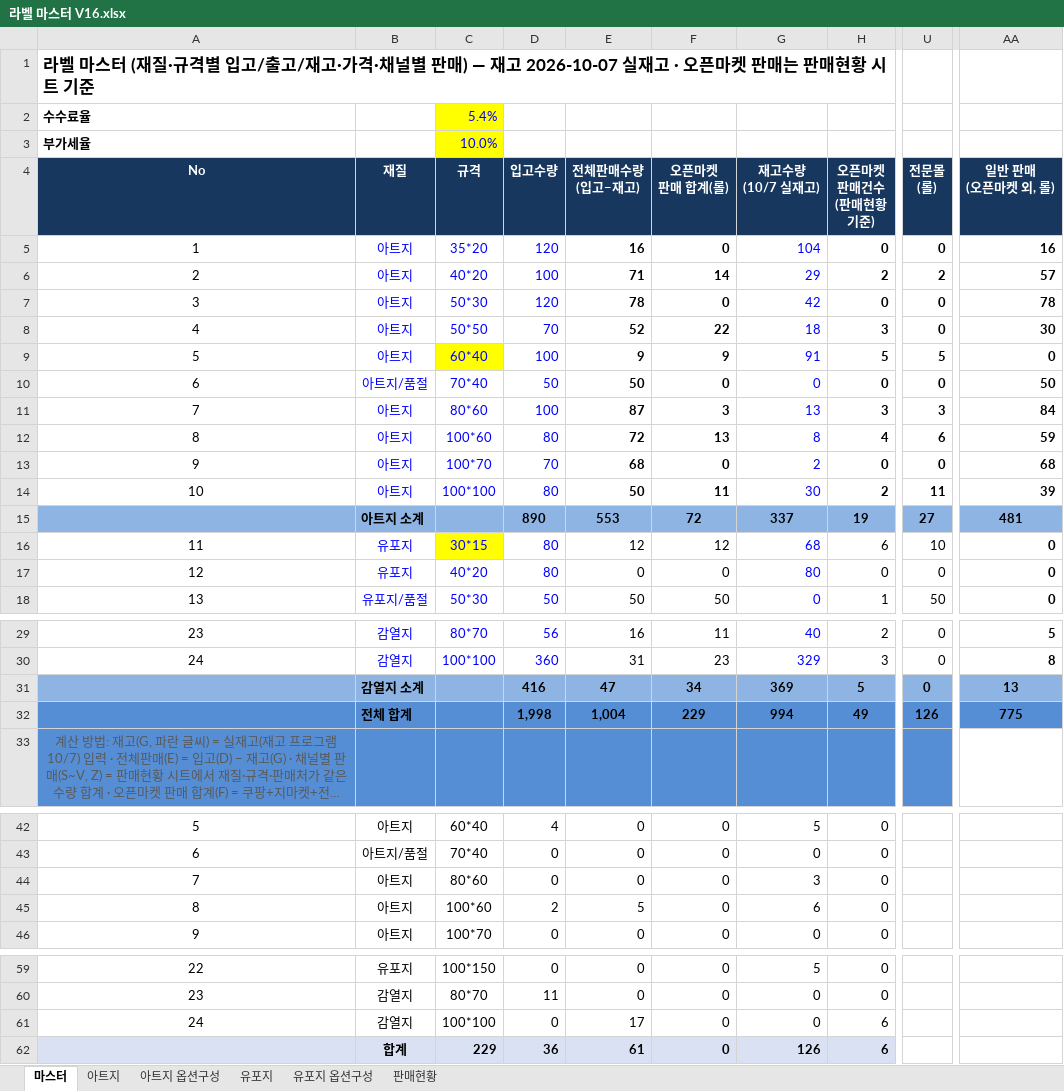
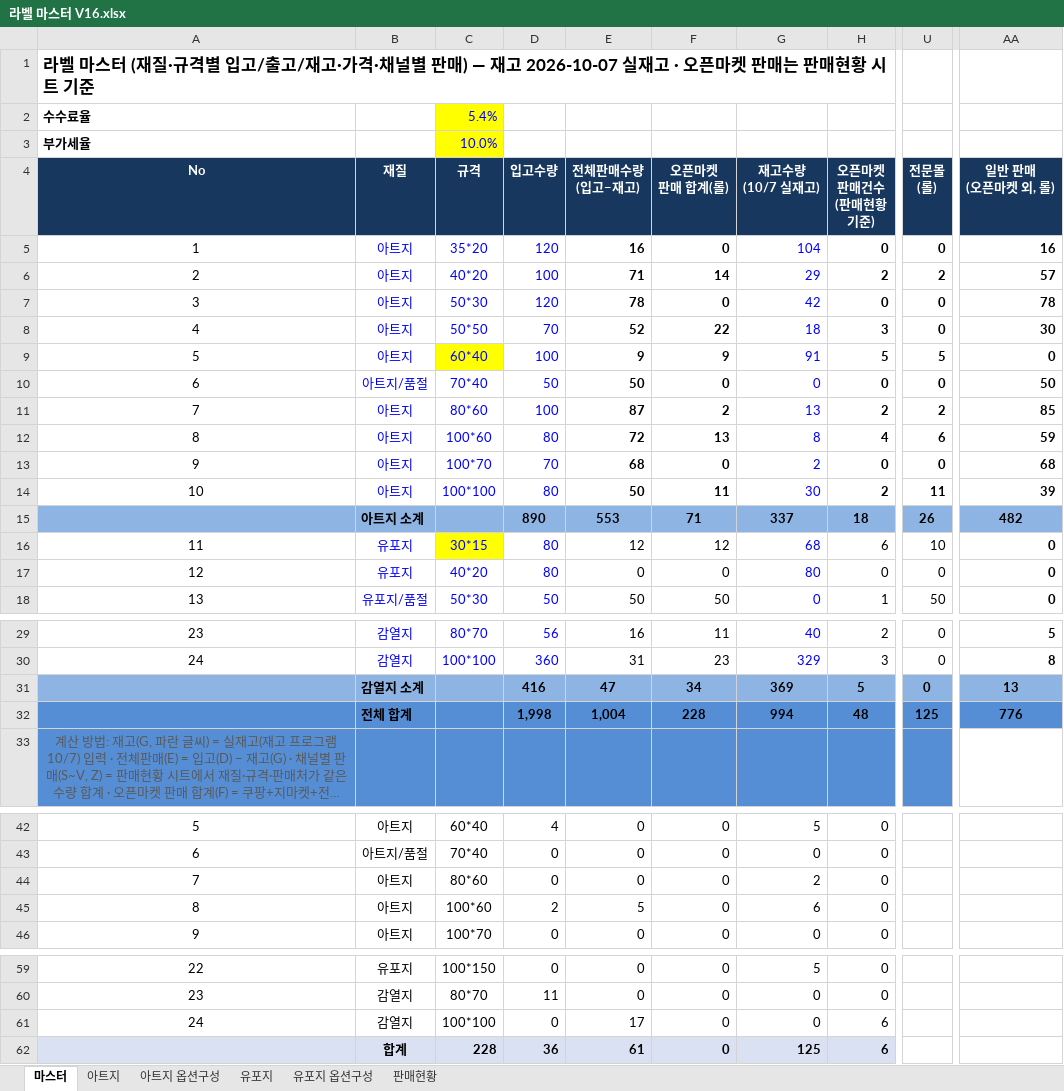
Before and after one commit to 24730060/-, an Excel workbook: 라벨 마스터 V16.xlsx, sheet 마스터, drawn as a sheet; only a part is shown, gaps mark what is left out; long unchanged cells end in …; values as stored, in another font and other column widths than the file's, no borders; conditional formats not drawn; the diff names each change by its address in the sheet, - before the commit and + after, or states it on an @@ line.

```diff
--- a/라벨 마스터 V16.xlsx (sheet 마스터)
+++ b/라벨 마스터 V16.xlsx (sheet 마스터)
-F11 (오픈마켓 판매 합계(롤)): 3
+F11 (오픈마켓 판매 합계(롤)): 2
-H11 (오픈마켓 판매건수 (판매현황 기준)): 3
+H11 (오픈마켓 판매건수 (판매현황 기준)): 2
-U11 (전문몰 (롤)): 3
+U11 (전문몰 (롤)): 2
-AA11 (일반 판매 (오픈마켓 외, 롤)): 84
+AA11 (일반 판매 (오픈마켓 외, 롤)): 85
-F15 (오픈마켓 판매 합계(롤)): 72
+F15 (오픈마켓 판매 합계(롤)): 71
-H15 (오픈마켓 판매건수 (판매현황 기준)): 19
+H15 (오픈마켓 판매건수 (판매현황 기준)): 18
-U15 (전문몰 (롤)): 27
+U15 (전문몰 (롤)): 26
-AA15 (일반 판매 (오픈마켓 외, 롤)): 481
+AA15 (일반 판매 (오픈마켓 외, 롤)): 482
-F32 (오픈마켓 판매 합계(롤)): 229
+F32 (오픈마켓 판매 합계(롤)): 228
-H32 (오픈마켓 판매건수 (판매현황 기준)): 49
+H32 (오픈마켓 판매건수 (판매현황 기준)): 48
-U32 (전문몰 (롤)): 126
+U32 (전문몰 (롤)): 125
-AA32 (일반 판매 (오픈마켓 외, 롤)): 775
+AA32 (일반 판매 (오픈마켓 외, 롤)): 776
-G44 (재고수량 (10/7 실재고)): 3
+G44 (재고수량 (10/7 실재고)): 2
-C62 (규격): 229
+C62 (규격): 228
-G62 (재고수량 (10/7 실재고)): 126
+G62 (재고수량 (10/7 실재고)): 125
```
Also changed, not shown: sheet 판매현황, sheet 아트지, hidden cells, 보고서_쇼핑검색테스트_중국라벨판매현황.xlsx.
